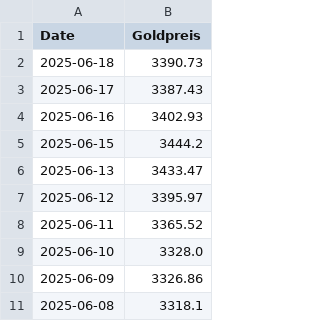
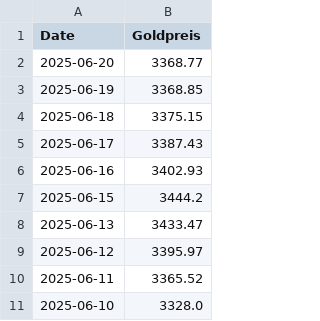
Before and after one commit to johannesscherpf/gold_price, a CSV file: Data/Goldpreis.csv, drawn as a sheet; only a part is shown; the shorter side is filled out with more unchanged rows.

```diff
--- a/Data/Goldpreis.csv
+++ b/Data/Goldpreis.csv
@@ -1,3 +1,5 @@
 Date,Goldpreis
-2025-06-18,3390.73
+2025-06-20,3368.77
+2025-06-19,3368.85
+2025-06-18,3375.15
 2025-06-17,3387.43
```
Also changed, not shown: Data/XGBoostDaten/grid_search_results.csv, Data/economic_factors.csv, 11 other files.
